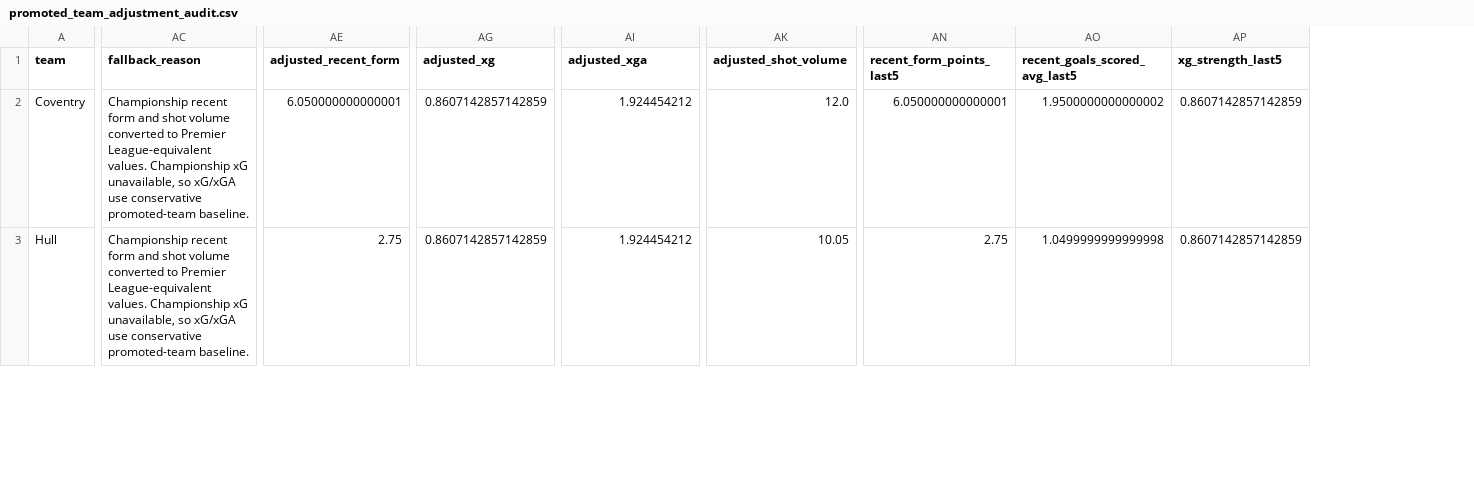
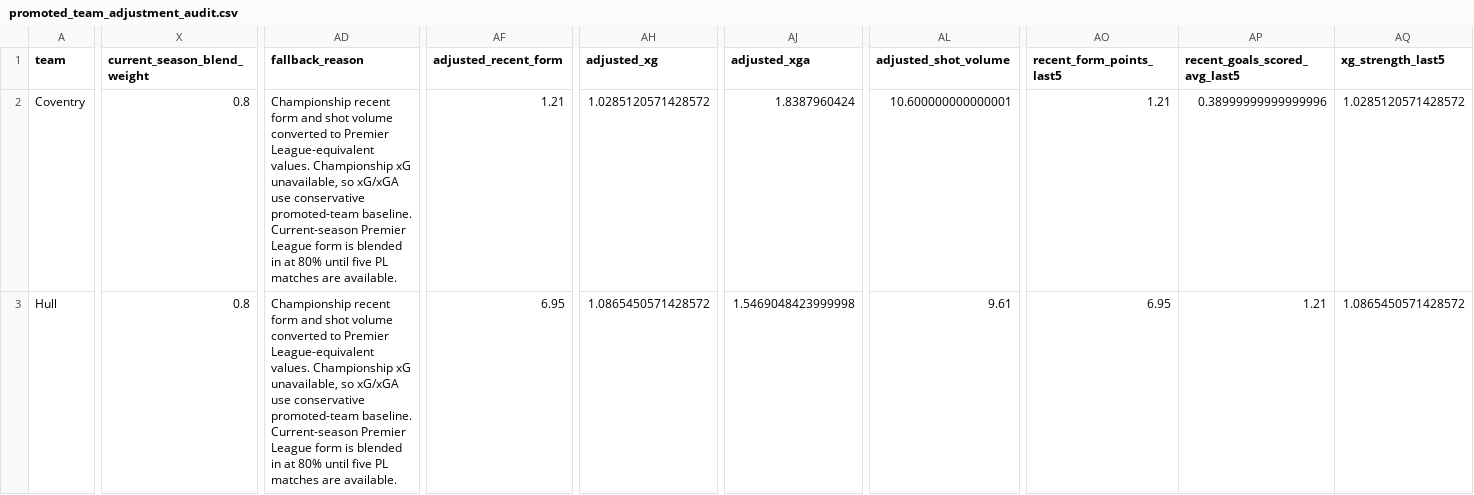
Before and after one commit to mejding/matchlabs, a CSV file: evaluation/season_projection/promoted_team_adjustment_audit.csv, drawn as a sheet; only a part is shown, gaps mark what is left out; addresses are those after the commit; the diff covers the shown part only; the diff names each change by its address in the sheet, - before the commit and + after, or states it on an @@ line.

Commit message:
Blend promoted team adjustment with current form

```diff
--- a/evaluation/season_projection/promoted_team_adjustment_audit.csv
+++ b/evaluation/season_projection/promoted_team_adjustment_audit.csv
+column X (current_season_blend_weight), rows 2-3: 0.8 | 0.8
-AD2:AD3 (fallback_reason): …promoted-team baseline.
+AD2:AD3 (fallback_reason): …promoted-team baseline. Current-season Premier League form is blended in at 80% until five PL matches are available.
-AF2 (adjusted_recent_form): 6.050000000000001
+AF2 (adjusted_recent_form): 1.21
-AH2 (adjusted_xg): 0.8607142857142859
+AH2 (adjusted_xg): 1.0285120571428572
-AJ2 (adjusted_xga): 1.924454212
+AJ2 (adjusted_xga): 1.8387960424
-AL2 (adjusted_shot_volume): 12.0
+AL2 (adjusted_shot_volume): 10.600000000000001
-AO2 (recent_form_points_last5): 6.050000000000001
+AO2 (recent_form_points_last5): 1.21
-AP2 (recent_goals_scored_avg_last5): 1.9500000000000002
+AP2 (recent_goals_scored_avg_last5): 0.38999999999999996
-AQ2 (xg_strength_last5): 0.8607142857142859
+AQ2 (xg_strength_last5): 1.0285120571428572
-AF3 (adjusted_recent_form): 2.75
+AF3 (adjusted_recent_form): 6.95
-AH3 (adjusted_xg): 0.8607142857142859
+AH3 (adjusted_xg): 1.0865450571428572
-AJ3 (adjusted_xga): 1.924454212
+AJ3 (adjusted_xga): 1.5469048423999998
-AL3 (adjusted_shot_volume): 10.05
+AL3 (adjusted_shot_volume): 9.61
-AO3 (recent_form_points_last5): 2.75
+AO3 (recent_form_points_last5): 6.95
-AP3 (recent_goals_scored_avg_last5): 1.0499999999999998
+AP3 (recent_goals_scored_avg_last5): 1.21
-AQ3 (xg_strength_last5): 0.8607142857142859
+AQ3 (xg_strength_last5): 1.0865450571428572
```
Also changed, not shown: 43 edited cells elsewhere in this file, evaluation/season_projection/current_season_fixture_probabilities.csv, evaluation/season_projection/current_season_projection.csv, 10 other files.
